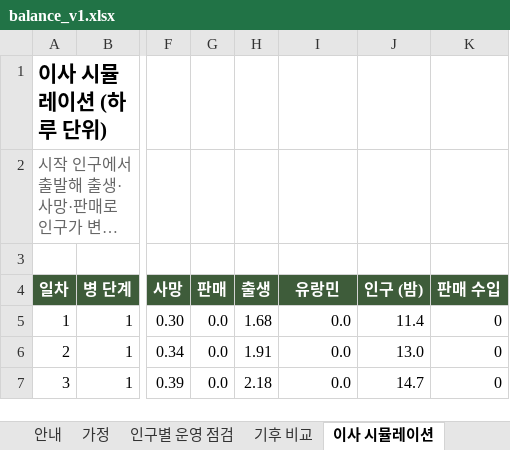
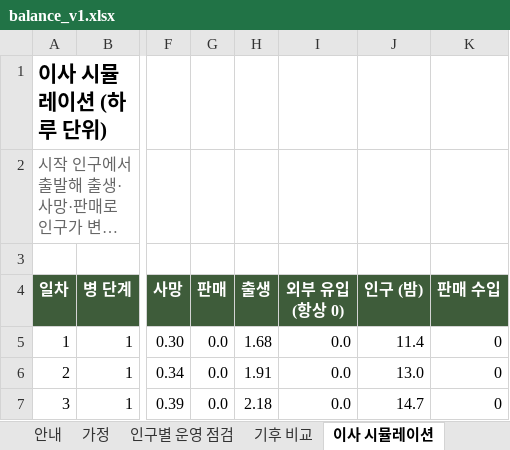
Before and after one commit to DH-KIM-hug/HELLO-SETTLER, an Excel workbook: docs/balance_v1.xlsx, sheet 이사 시뮬레이션, drawn as a sheet; only a part is shown, gaps mark what is left out; long unchanged cells end in …; values as stored, in another font and other column widths than the file's, no borders; charts and pictures not drawn; the diff names each change by its address in the sheet, - before the commit and + after, or states it on an @@ line.

```diff
--- a/docs/balance_v1.xlsx (sheet 이사 시뮬레이션)
+++ b/docs/balance_v1.xlsx (sheet 이사 시뮬레이션)
-I4: 유랑민
+I4: 외부 유입 (항상 0)
```
Also changed, not shown: charts or pictures, 1 other file.
